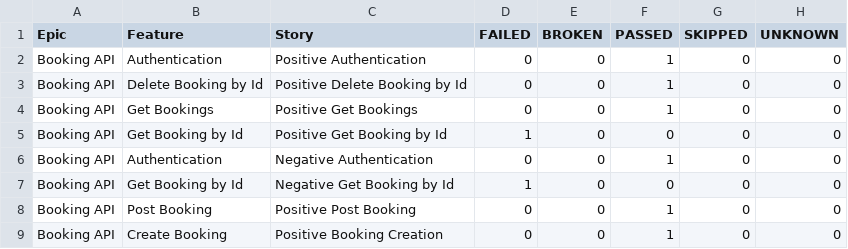
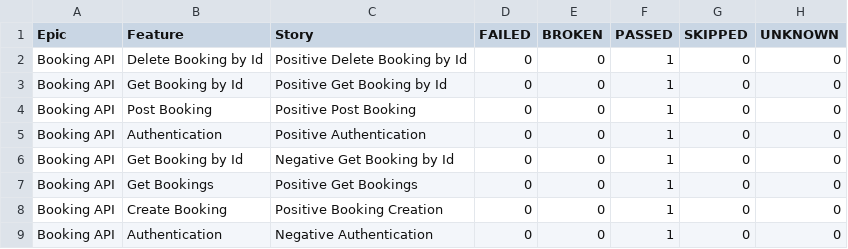
Before and after one commit to elena-balakina/Restful-booker-lombok, a CSV file: data/behaviors.csv, drawn as a sheet.

```diff
--- a/data/behaviors.csv
+++ b/data/behaviors.csv
@@ -1,9 +1,9 @@
 "Epic","Feature","Story","FAILED","BROKEN","PASSED","SKIPPED","UNKNOWN"
+"Booking API","Delete Booking by Id","Positive Delete Booking by Id","0","0","1","0","0"
+"Booking API","Get Booking by Id","Positive Get Booking by Id","0","0","1","0","0"
+"Booking API","Post Booking","Positive Post Booking","0","0","1","0","0"
 "Booking API","Authentication","Positive Authentication","0","0","1","0","0"
-"Booking API","Delete Booking by Id","Positive Delete Booking by Id","0","0","1","0","0"
+"Booking API","Get Booking by Id","Negative Get Booking by Id","0","0","1","0","0"
 "Booking API","Get Bookings","Positive Get Bookings","0","0","1","0","0"
-"Booking API","Get Booking by Id","Positive Get Booking by Id","1","0","0","0","0"
+"Booking API","Create Booking","Positive Booking Creation","0","0","1","0","0"
 "Booking API","Authentication","Negative Authentication","0","0","1","0","0"
-"Booking API","Get Booking by Id","Negative Get Booking by Id","1","0","0","0","0"
-"Booking API","Post Booking","Positive Post Booking","0","0","1","0","0"
-"Booking API","Create Booking","Positive Booking Creation","0","0","1","0","0"
```
Also changed, not shown: data/suites.csv, 32 other files.
